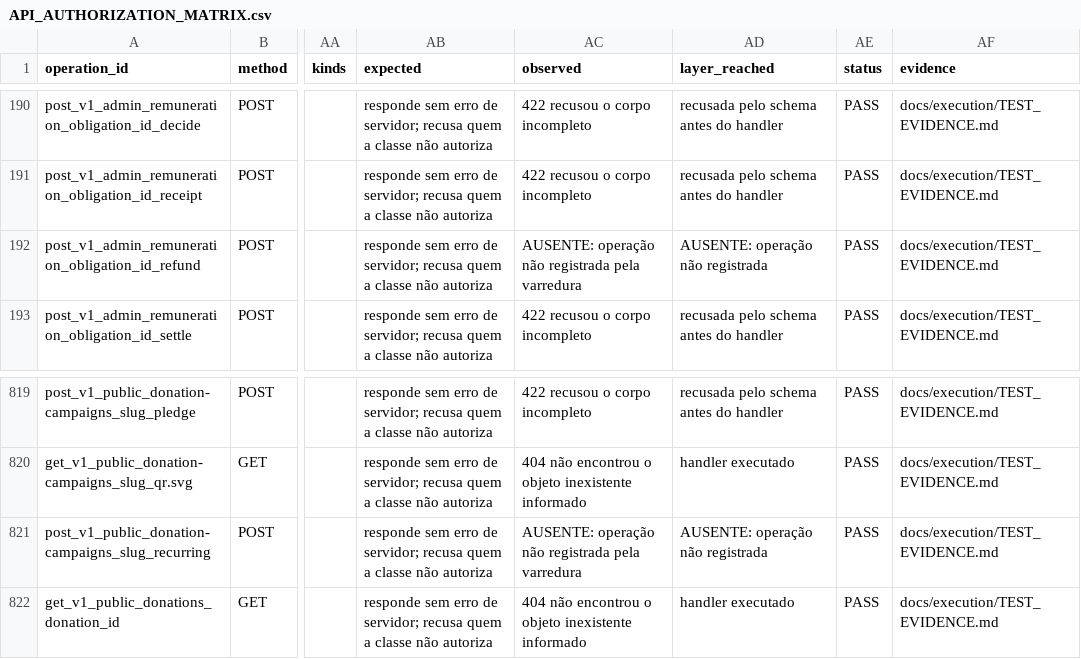
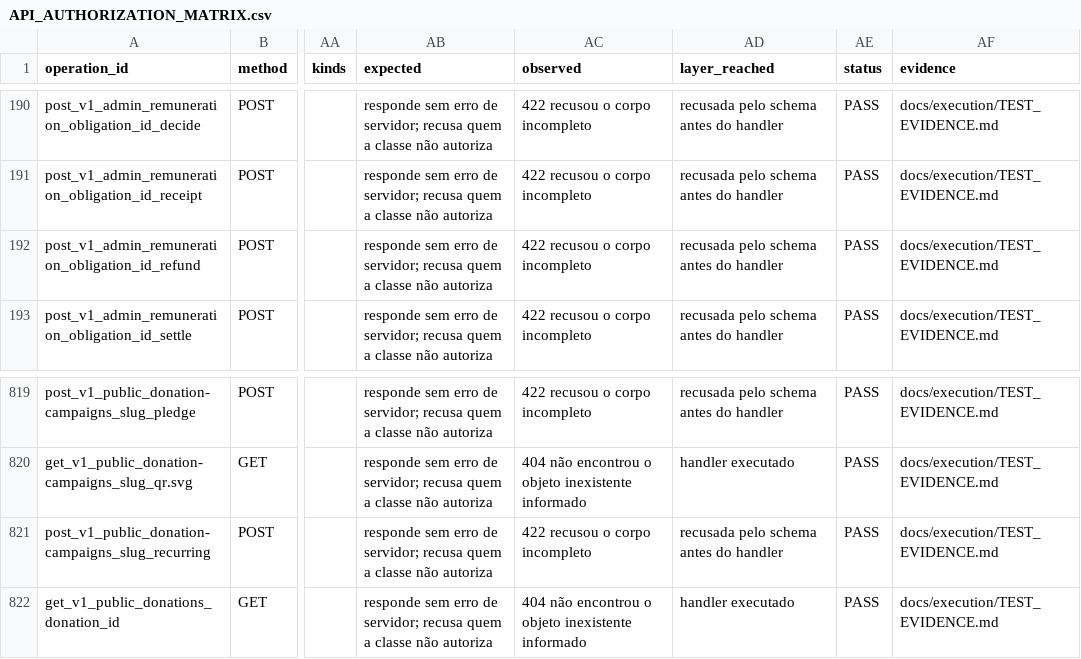
Before and after one commit to jciebres-eng/impactohubsocial, a CSV file: docs/execution/API_AUTHORIZATION_MATRIX.csv, drawn as a sheet; only a part is shown, gaps mark what is left out; the diff names each change by its address in the sheet, - before the commit and + after, or states it on an @@ line.

```diff
--- a/docs/execution/API_AUTHORIZATION_MATRIX.csv
+++ b/docs/execution/API_AUTHORIZATION_MATRIX.csv
-AC192 (observed): AUSENTE: operação não registrada pela varredura
+AC192 (observed): 422 recusou o corpo incompleto
-AD192 (layer_reached): AUSENTE: operação não registrada
+AD192 (layer_reached): recusada pelo schema antes do handler
-AC821 (observed): AUSENTE: operação não registrada pela varredura
+AC821 (observed): 422 recusou o corpo incompleto
-AD821 (layer_reached): AUSENTE: operação não registrada
+AD821 (layer_reached): recusada pelo schema antes do handler
```
Also changed, not shown: docs/execution/ROUTE_RUNTIME_MATRIX.csv, 28 other files.
